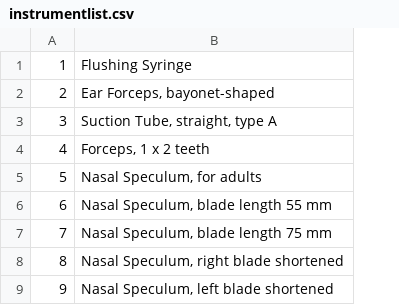
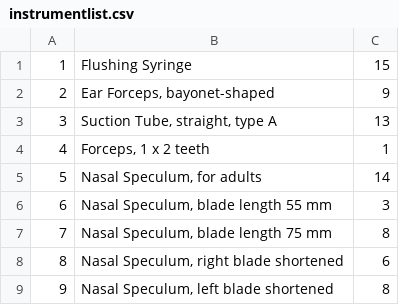
Before and after one commit to javanasatlx/instrument-table-dataset, a CSV file: instrumentlist.csv, drawn as a sheet; only a part is shown; the diff names each change by its address in the sheet, - before the commit and + after, or states it on an @@ line.

Commit message:
Update instrumentlist.csv
Added column with number of apperances to each instrument

```diff
--- a/instrumentlist.csv
+++ b/instrumentlist.csv
+column C, rows 1-9: 15 | 9 | 13 | 1 | 14 | 3 | 8 | 6 | 8
```
